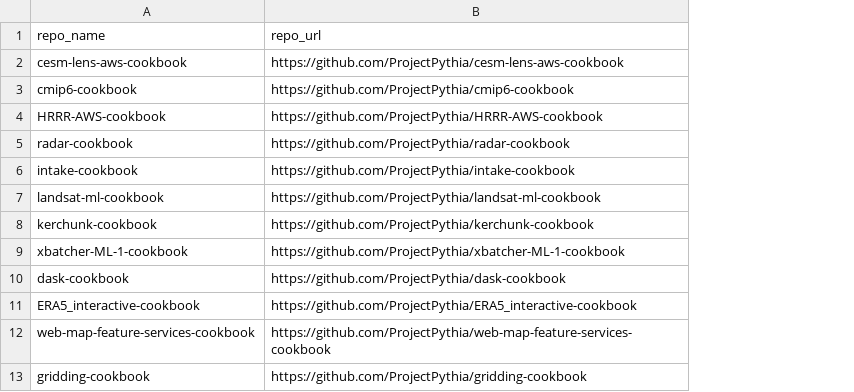
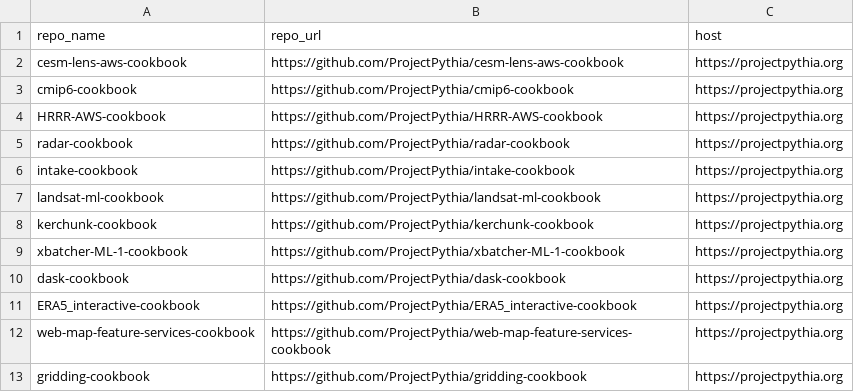
Before and after one commit to LinkedEarth/PaleoBooks, a CSV file: cookbook_gallery.csv, drawn as a sheet; the diff names each change by its address in the sheet, - before the commit and + after, or states it on an @@ line.

```diff
--- a/cookbook_gallery.csv
+++ b/cookbook_gallery.csv
+column C (host), rows 2-13: all https://projectpythia.org
```
Also changed, not shown: 6 other files.
